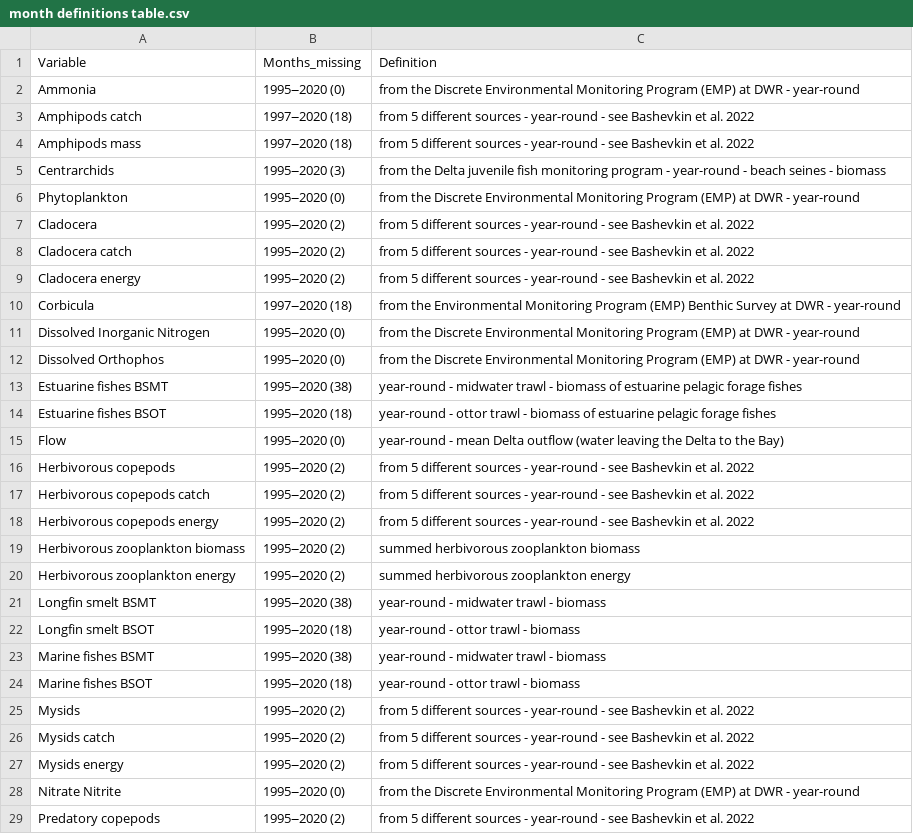
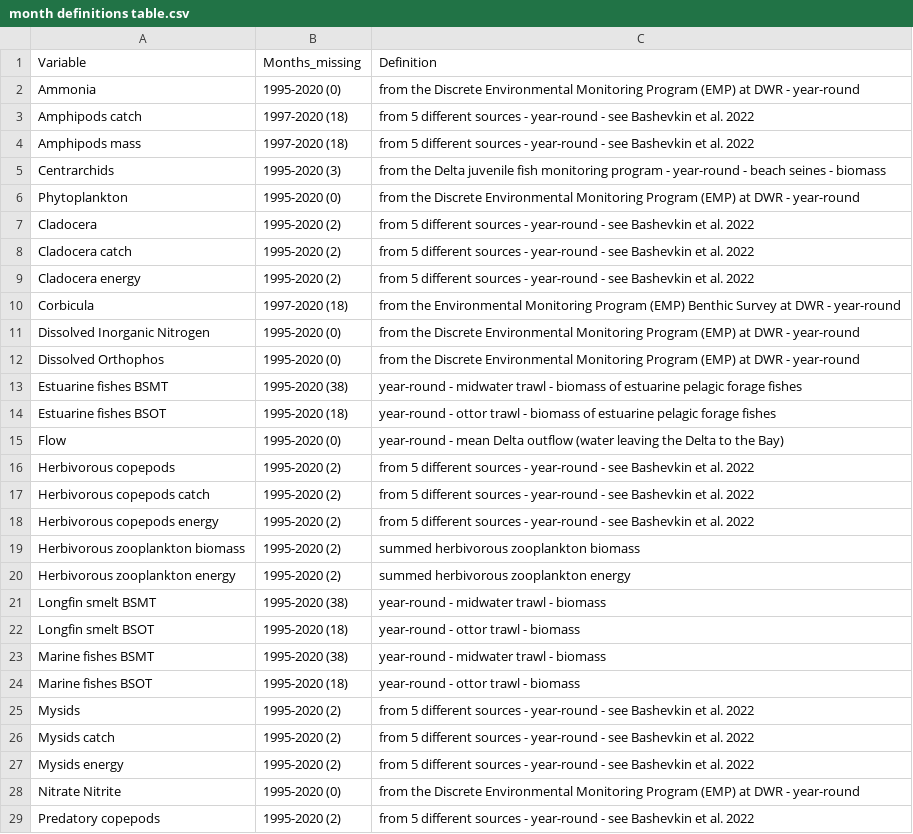
Before and after one commit to Delta-Stewardship-Council/swg-21-foodwebs, a CSV file: fig_output/month definitions table.csv, drawn as a sheet; only a part is shown; the diff covers the shown part only.

```diff
--- a/fig_output/month definitions table.csv
+++ b/fig_output/month definitions table.csv
@@ -1,29 +1,29 @@
 "Variable","Months_missing","Definition"
-"Ammonia","1995‒2020 (0)","from the Discrete Environmental Monitoring Program (EMP) at DWR - year-round"
-"Amphipods catch","1997‒2020 (18)","from 5 different sources - year-round - see Bashevkin et al. 2022"
-"Amphipods mass","1997‒2020 (18)","from 5 different sources - year-round - see Bashevkin et al. 2022"
-"Centrarchids","1995‒2020 (3)","from the Delta juvenile fish monitoring program - year-round - beach seines - biomass"
-"Phytoplankton","1995‒2020 (0)","from the Discrete Environmental Monitoring Program (EMP) at DWR - year-round"
-"Cladocera","1995‒2020 (2)","from 5 different sources - year-round - see Bashevkin et al. 2022"
-"Cladocera catch","1995‒2020 (2)","from 5 different sources - year-round - see Bashevkin et al. 2022"
-"Cladocera energy","1995‒2020 (2)","from 5 different sources - year-round - see Bashevkin et al. 2022"
-"Corbicula","1997‒2020 (18)","from the Environmental Monitoring Program (EMP) Benthic Survey at DWR - year-round"
-"Dissolved Inorganic Nitrogen","1995‒2020 (0)","from the Discrete Environmental Monitoring Program (EMP) at DWR - year-round"
-"Dissolved Orthophos","1995‒2020 (0)","from the Discrete Environmental Monitoring Program (EMP) at DWR - year-round"
-"Estuarine fishes BSMT","1995‒2020 (38)","year-round - midwater trawl - biomass of estuarine pelagic forage fishes"
-"Estuarine fishes BSOT","1995‒2020 (18)","year-round - ottor trawl - biomass of estuarine pelagic forage fishes"
-"Flow","1995‒2020 (0)","year-round - mean Delta outflow (water leaving the Delta to the Bay)"
-"Herbivorous copepods","1995‒2020 (2)","from 5 different sources - year-round - see Bashevkin et al. 2022"
-"Herbivorous copepods catch","1995‒2020 (2)","from 5 different sources - year-round - see Bashevkin et al. 2022"
-"Herbivorous copepods energy","1995‒2020 (2)","from 5 different sources - year-round - see Bashevkin et al. 2022"
-"Herbivorous zooplankton biomass","1995‒2020 (2)","summed herbivorous zooplankton biomass"
-"Herbivorous zooplankton energy","1995‒2020 (2)","summed herbivorous zooplankton energy"
-"Longfin smelt BSMT","1995‒2020 (38)","year-round - midwater trawl - biomass"
-"Longfin smelt BSOT","1995‒2020 (18)","year-round - ottor trawl - biomass"
-"Marine fishes BSMT","1995‒2020 (38)","year-round - midwater trawl - biomass"
-"Marine fishes BSOT","1995‒2020 (18)","year-round - ottor trawl - biomass"
-"Mysids","1995‒2020 (2)","from 5 different sources - year-round - see Bashevkin et al. 2022"
-"Mysids catch","1995‒2020 (2)","from 5 different sources - year-round - see Bashevkin et al. 2022"
-"Mysids energy","1995‒2020 (2)","from 5 different sources - year-round - see Bashevkin et al. 2022"
-"Nitrate Nitrite","1995‒2020 (0)","from the Discrete Environmental Monitoring Program (EMP) at DWR - year-round"
-"Predatory copepods","1995‒2020 (2)","from 5 different sources - year-round - see Bashevkin et al. 2022"
+"Ammonia","1995-2020 (0)","from the Discrete Environmental Monitoring Program (EMP) at DWR - year-round"
+"Amphipods catch","1997-2020 (18)","from 5 different sources - year-round - see Bashevkin et al. 2022"
+"Amphipods mass","1997-2020 (18)","from 5 different sources - year-round - see Bashevkin et al. 2022"
+"Centrarchids","1995-2020 (3)","from the Delta juvenile fish monitoring program - year-round - beach seines - biomass"
+"Phytoplankton","1995-2020 (0)","from the Discrete Environmental Monitoring Program (EMP) at DWR - year-round"
+"Cladocera","1995-2020 (2)","from 5 different sources - year-round - see Bashevkin et al. 2022"
+"Cladocera catch","1995-2020 (2)","from 5 different sources - year-round - see Bashevkin et al. 2022"
+"Cladocera energy","1995-2020 (2)","from 5 different sources - year-round - see Bashevkin et al. 2022"
+"Corbicula","1997-2020 (18)","from the Environmental Monitoring Program (EMP) Benthic Survey at DWR - year-round"
+"Dissolved Inorganic Nitrogen","1995-2020 (0)","from the Discrete Environmental Monitoring Program (EMP) at DWR - year-round"
+"Dissolved Orthophos","1995-2020 (0)","from the Discrete Environmental Monitoring Program (EMP) at DWR - year-round"
+"Estuarine fishes BSMT","1995-2020 (38)","year-round - midwater trawl - biomass of estuarine pelagic forage fishes"
+"Estuarine fishes BSOT","1995-2020 (18)","year-round - ottor trawl - biomass of estuarine pelagic forage fishes"
+"Flow","1995-2020 (0)","year-round - mean Delta outflow (water leaving the Delta to the Bay)"
+"Herbivorous copepods","1995-2020 (2)","from 5 different sources - year-round - see Bashevkin et al. 2022"
+"Herbivorous copepods catch","1995-2020 (2)","from 5 different sources - year-round - see Bashevkin et al. 2022"
+"Herbivorous copepods energy","1995-2020 (2)","from 5 different sources - year-round - see Bashevkin et al. 2022"
+"Herbivorous zooplankton biomass","1995-2020 (2)","summed herbivorous zooplankton biomass"
+"Herbivorous zooplankton energy","1995-2020 (2)","summed herbivorous zooplankton energy"
+"Longfin smelt BSMT","1995-2020 (38)","year-round - midwater trawl - biomass"
+"Longfin smelt BSOT","1995-2020 (18)","year-round - ottor trawl - biomass"
+"Marine fishes BSMT","1995-2020 (38)","year-round - midwater trawl - biomass"
+"Marine fishes BSOT","1995-2020 (18)","year-round - ottor trawl - biomass"
+"Mysids","1995-2020 (2)","from 5 different sources - year-round - see Bashevkin et al. 2022"
+"Mysids catch","1995-2020 (2)","from 5 different sources - year-round - see Bashevkin et al. 2022"
+"Mysids energy","1995-2020 (2)","from 5 different sources - year-round - see Bashevkin et al. 2022"
+"Nitrate Nitrite","1995-2020 (0)","from the Discrete Environmental Monitoring Program (EMP) at DWR - year-round"
+"Predatory copepods","1995-2020 (2)","from 5 different sources - year-round - see Bashevkin et al. 2022"
```
Also changed, not shown: 20 edited cells elsewhere in this file, 15 other files.
